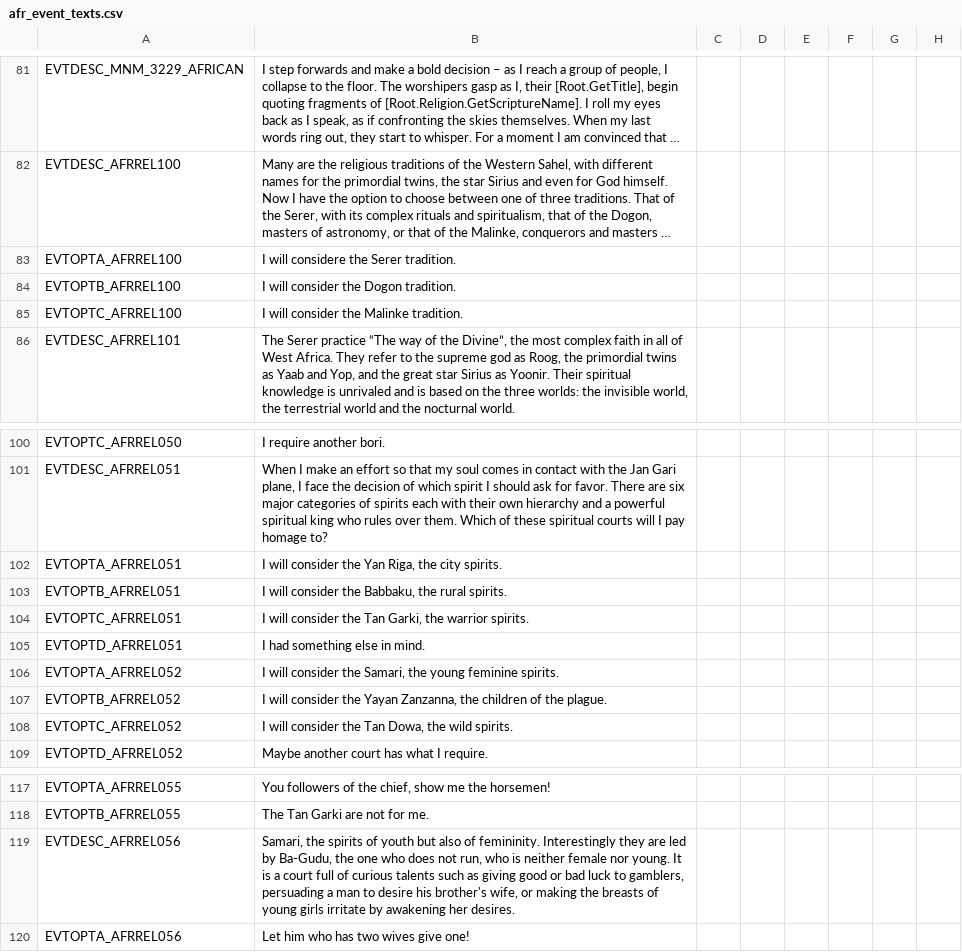
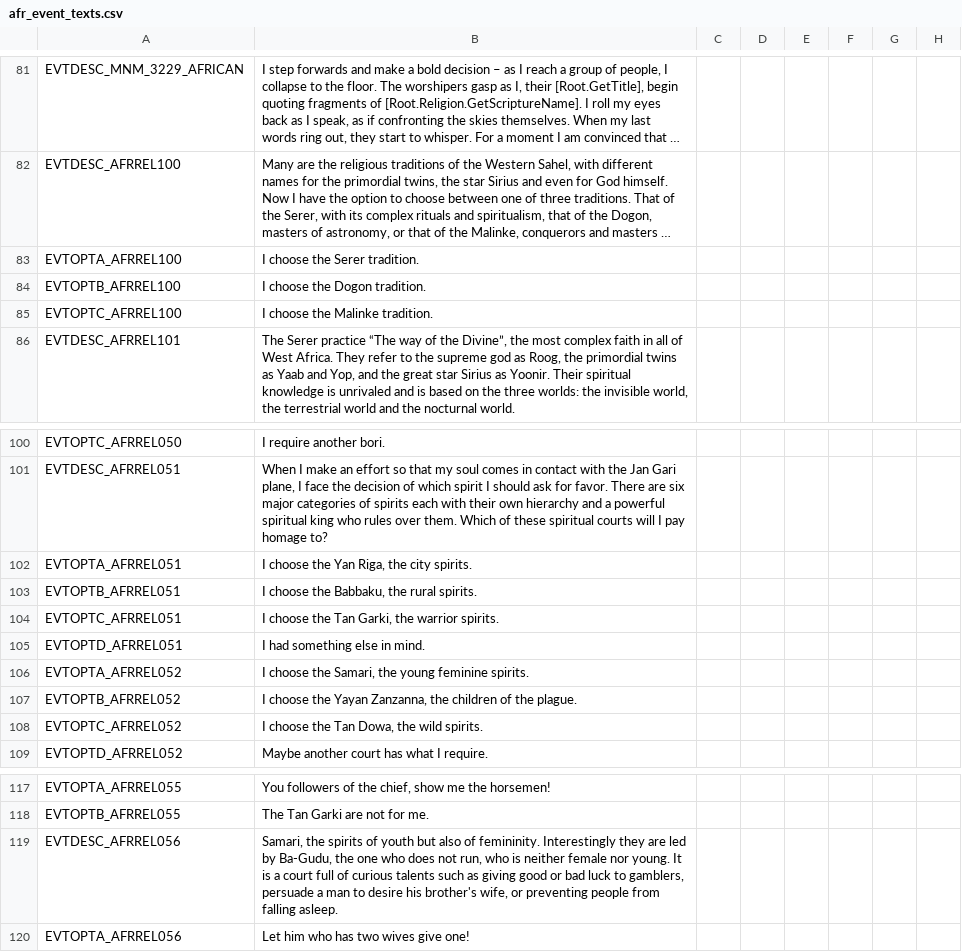
Before and after one commit to faiuwle/CK2AfricanReligionsMod, a CSV file: AfricanReligions/localisation/afr_event_texts.csv, drawn as a sheet; only a part is shown, gaps mark what is left out; long unchanged cells end in …; the diff names each change by its address in the sheet, - before the commit and + after, or states it on an @@ line.

Commit message:
Changed trait to be given in first event for A Tat Roog and Bori

```diff
--- a/AfricanReligions/localisation/afr_event_texts.csv
+++ b/AfricanReligions/localisation/afr_event_texts.csv
-B83: I will considere the Serer tradition.
+B83: I choose the Serer tradition.
-B84: I will consider the Dogon tradition.
+B84: I choose the Dogon tradition.
-B85: I will consider the Malinke tradition.
+B85: I choose the Malinke tradition.
-B102: I will consider the Yan Riga, the city spirits.
+B102: I choose the Yan Riga, the city spirits.
-B103: I will consider the Babbaku, the rural spirits.
+B103: I choose the Babbaku, the rural spirits.
-B104: I will consider the Tan…
+B104: I choose the Tan…
-B106: I will consider the Samari,…
+B106: I choose the Samari,…
-B107: I will consider the Yayan…
+B107: I choose the Yayan…
-B108: I will consider the Tan Dowa, the wild spirits.
+B108: I choose the Tan Dowa, the wild spirits.
-B119: …to gamblers, persuading a man to desire his brother's wife, or making the breasts of young girls irritate by awakening her desires.
+B119: …to gamblers, persuade a man to desire his brother's wife, or preventing people from falling asleep.
```
Also changed, not shown: 2 other files.
